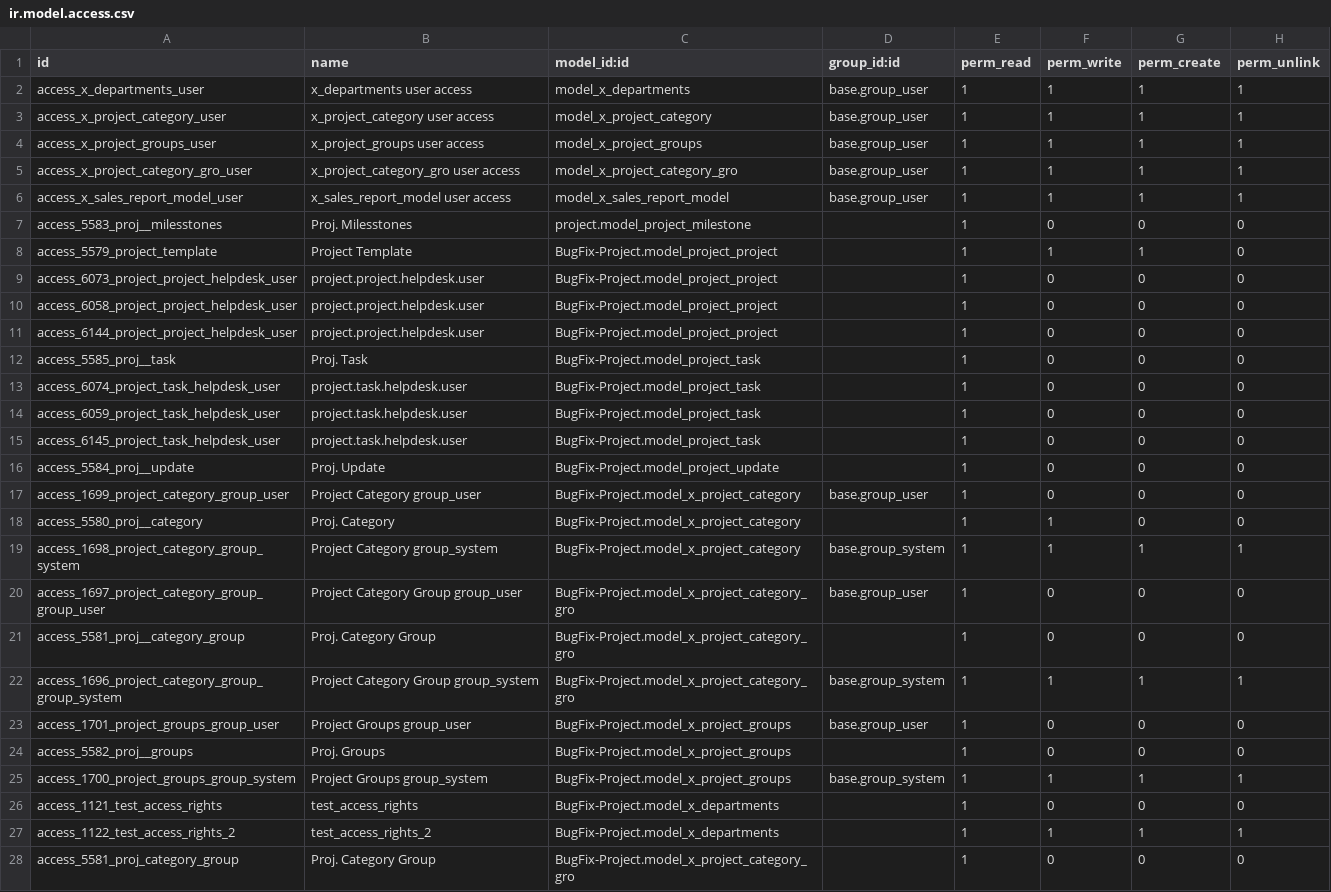
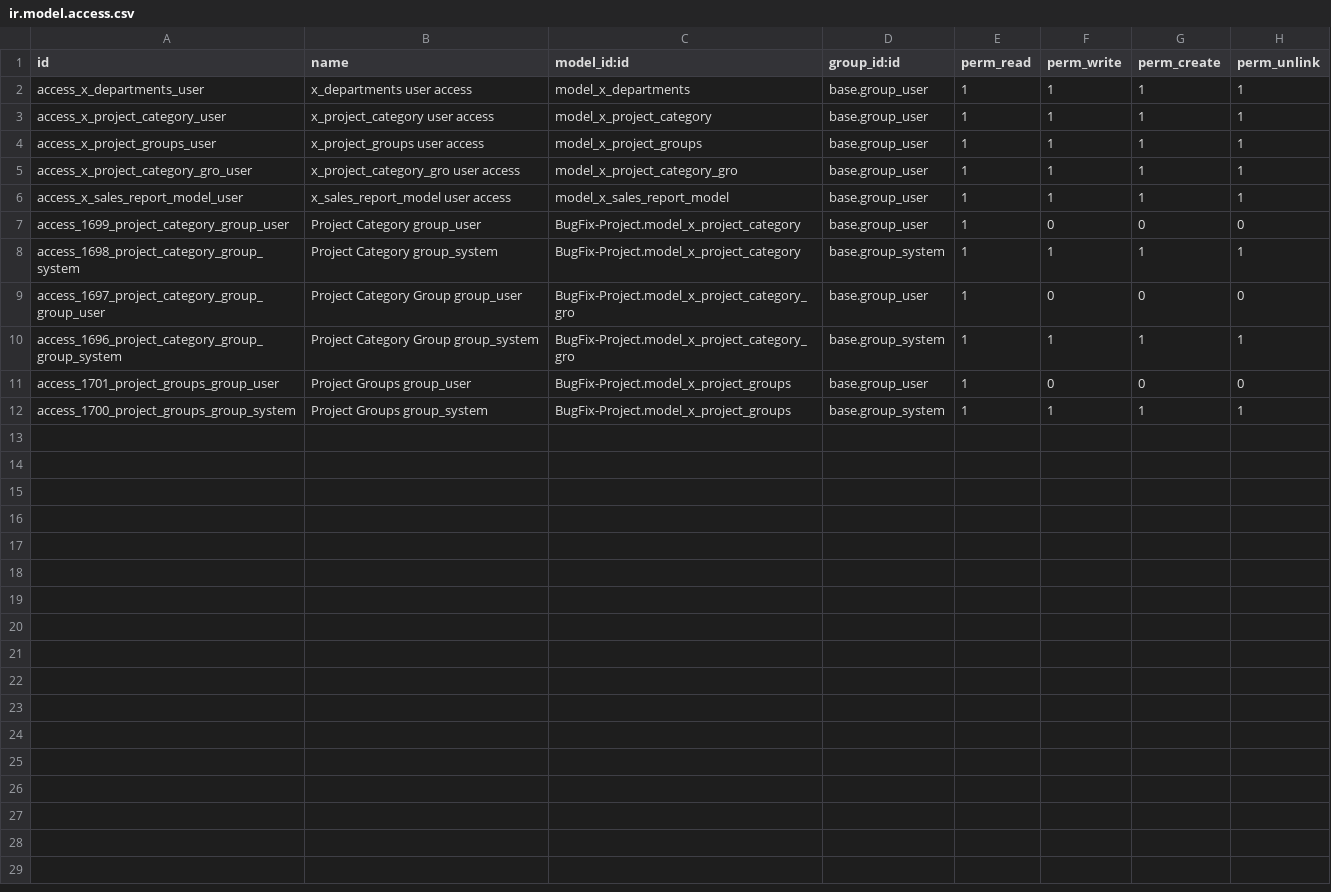
Before and after one commit to sanjayaWjinasena/BugFix-Project, a CSV file: security/ir.model.access.csv, drawn as a sheet.

```diff
--- a/security/ir.model.access.csv
+++ b/security/ir.model.access.csv
@@ -6,23 +6,7 @@ access_x_project_category_gro_user,x_project_category_gro user access,model_x_pr
 access_x_sales_report_model_user,x_sales_report_model user access,model_x_sales_report_model,base.group_user,1,1,1,1
-access_5583_proj__milesstones,Proj. Milesstones,project.model_project_milestone,,1,0,0,0
-access_5579_project_template,Project Template,BugFix-Project.model_project_project,,1,1,1,0
-access_6073_project_project_helpdesk_user,project.project.helpdesk.user,BugFix-Project.model_project_project,,1,0,0,0
-access_6058_project_project_helpdesk_user,project.project.helpdesk.user,BugFix-Project.model_project_project,,1,0,0,0
-access_6144_project_project_helpdesk_user,project.project.helpdesk.user,BugFix-Project.model_project_project,,1,0,0,0
-access_5585_proj__task,Proj. Task,BugFix-Project.model_project_task,,1,0,0,0
-access_6074_project_task_helpdesk_user,project.task.helpdesk.user,BugFix-Project.model_project_task,,1,0,0,0
-access_6059_project_task_helpdesk_user,project.task.helpdesk.user,BugFix-Project.model_project_task,,1,0,0,0
-access_6145_project_task_helpdesk_user,project.task.helpdesk.user,BugFix-Project.model_project_task,,1,0,0,0
-access_5584_proj__update,Proj. Update,BugFix-Project.model_project_update,,1,0,0,0
 access_1699_project_category_group_user,Project Category group_user,BugFix-Project.model_x_project_category,base.group_user,1,0,0,0
-access_5580_proj__category,Proj. Category,BugFix-Project.model_x_project_category,,1,1,0,0
 access_1698_project_category_group_system,Project Category group_system,BugFix-Project.model_x_project_category,base.group_system,1,1,1,1
 access_1697_project_category_group_group_user,Project Category Group group_user,BugFix-Project.model_x_project_category_gro,base.group_user,1,0,0,0
-access_5581_proj__category_group,Proj. Category Group,BugFix-Project.model_x_project_category_gro,,1,0,0,0
 access_1696_project_category_group_group_system,Project Category Group group_system,BugFix-Project.model_x_project_category_gro,base.group_system,1,1,1,1
 access_1701_project_groups_group_user,Project Groups group_user,BugFix-Project.model_x_project_groups,base.group_user,1,0,0,0
-access_5582_proj__groups,Proj. Groups,BugFix-Project.model_x_project_groups,,1,0,0,0
 access_1700_project_groups_group_system,Project Groups group_system,BugFix-Project.model_x_project_groups,base.group_system,1,1,1,1
-access_1121_test_access_rights,test_access_rights,BugFix-Project.model_x_departments,,1,0,0,0
-access_1122_test_access_rights_2,test_access_rights_2,BugFix-Project.model_x_departments,,1,1,1,1
-access_5581_proj_category_group,Proj. Category Group,BugFix-Project.model_x_project_category_gro,,1,0,0,0
```
Also changed, not shown: 3 other files.
